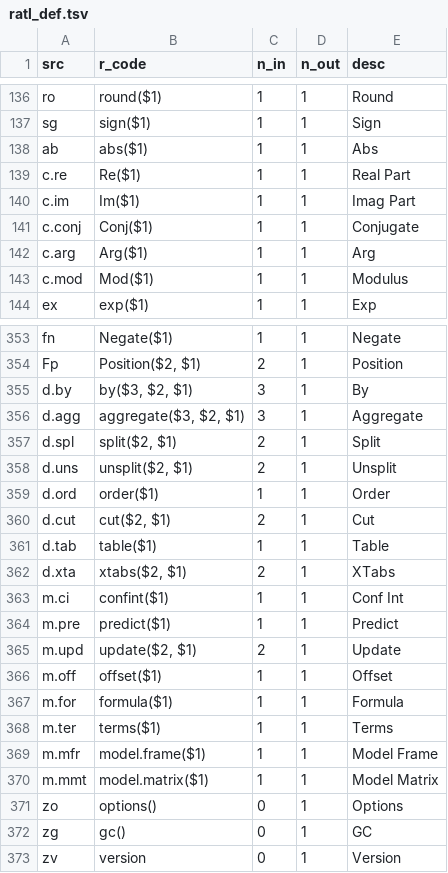
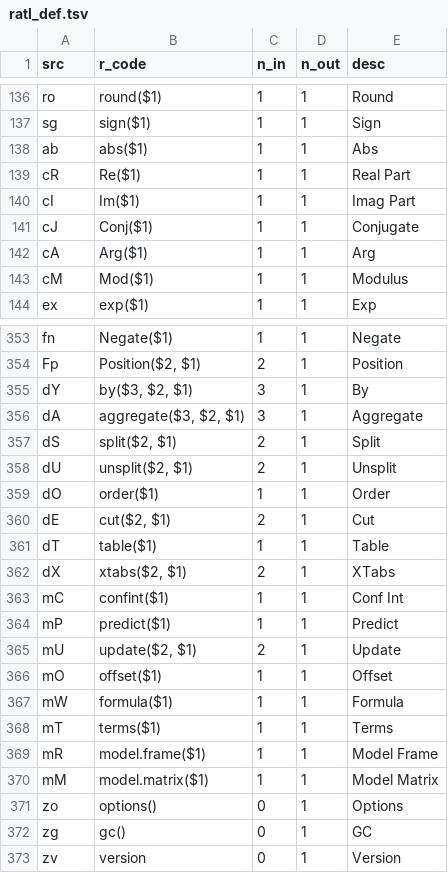
Before and after one commit to vloeibaarglas/RATL, a TSV file: src/ratl_def.tsv, drawn as a sheet; only a part is shown, gaps mark what is left out; the diff covers the shown part only.

```diff
--- a/src/ratl_def.tsv
+++ b/src/ratl_def.tsv
@@ -138,7 +138,7 @@ sg	sign($1)	1	1	Sign
 ab	abs($1)	1	1	Abs
-c.re	Re($1)	1	1	Real Part
-c.im	Im($1)	1	1	Imag Part
-c.conj	Conj($1)	1	1	Conjugate
-c.arg	Arg($1)	1	1	Arg
-c.mod	Mod($1)	1	1	Modulus
+cR	Re($1)	1	1	Real Part
+cI	Im($1)	1	1	Imag Part
+cJ	Conj($1)	1	1	Conjugate
+cA	Arg($1)	1	1	Arg
+cM	Mod($1)	1	1	Modulus
 ex	exp($1)	1	1	Exp
@@ -354,18 +354,18 @@ fn	Negate($1)	1	1	Negate
 Fp	Position($2, $1)	2	1	Position
-d.by	by($3, $2, $1)	3	1	By
-d.agg	aggregate($3, $2, $1)	3	1	Aggregate
-d.spl	split($2, $1)	2	1	Split
-d.uns	unsplit($2, $1)	2	1	Unsplit
-d.ord	order($1)	1	1	Order
-d.cut	cut($2, $1)	2	1	Cut
-d.tab	table($1)	1	1	Table
-d.xta	xtabs($2, $1)	2	1	XTabs
-m.ci	confint($1)	1	1	Conf Int
-m.pre	predict($1)	1	1	Predict
-m.upd	update($2, $1)	2	1	Update
-m.off	offset($1)	1	1	Offset
-m.for	formula($1)	1	1	Formula
-m.ter	terms($1)	1	1	Terms
-m.mfr	model.frame($1)	1	1	Model Frame
-m.mmt	model.matrix($1)	1	1	Model Matrix
+dY	by($3, $2, $1)	3	1	By
+dA	aggregate($3, $2, $1)	3	1	Aggregate
+dS	split($2, $1)	2	1	Split
+dU	unsplit($2, $1)	2	1	Unsplit
+dO	order($1)	1	1	Order
+dE	cut($2, $1)	2	1	Cut
+dT	table($1)	1	1	Table
+dX	xtabs($2, $1)	2	1	XTabs
+mC	confint($1)	1	1	Conf Int
+mP	predict($1)	1	1	Predict
+mU	update($2, $1)	2	1	Update
+mO	offset($1)	1	1	Offset
+mW	formula($1)	1	1	Formula
+mT	terms($1)	1	1	Terms
+mR	model.frame($1)	1	1	Model Frame
+mM	model.matrix($1)	1	1	Model Matrix
 zo	options()	0	1	Options
```
Also changed, not shown: 58 edited cells elsewhere in this file, 4 other files.
